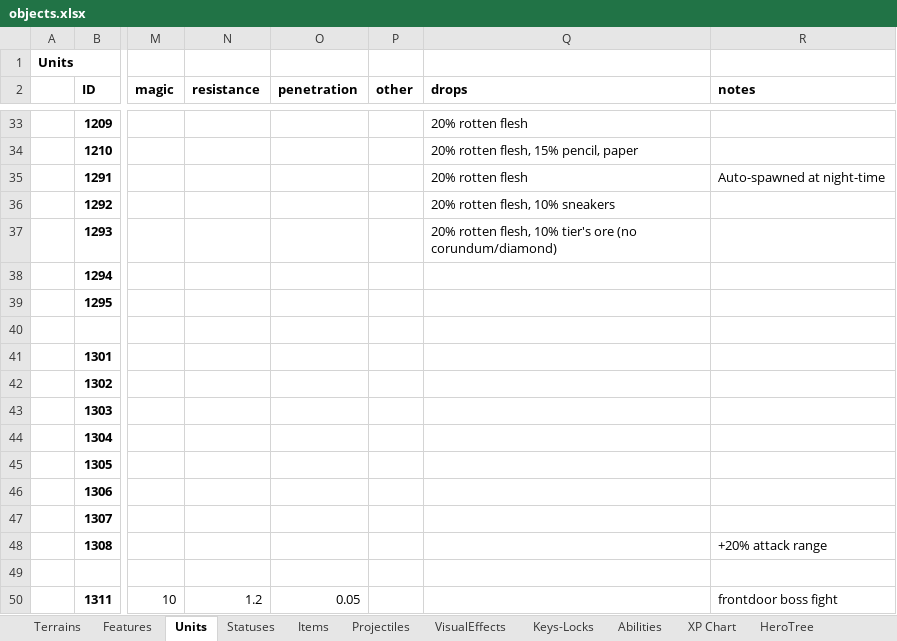
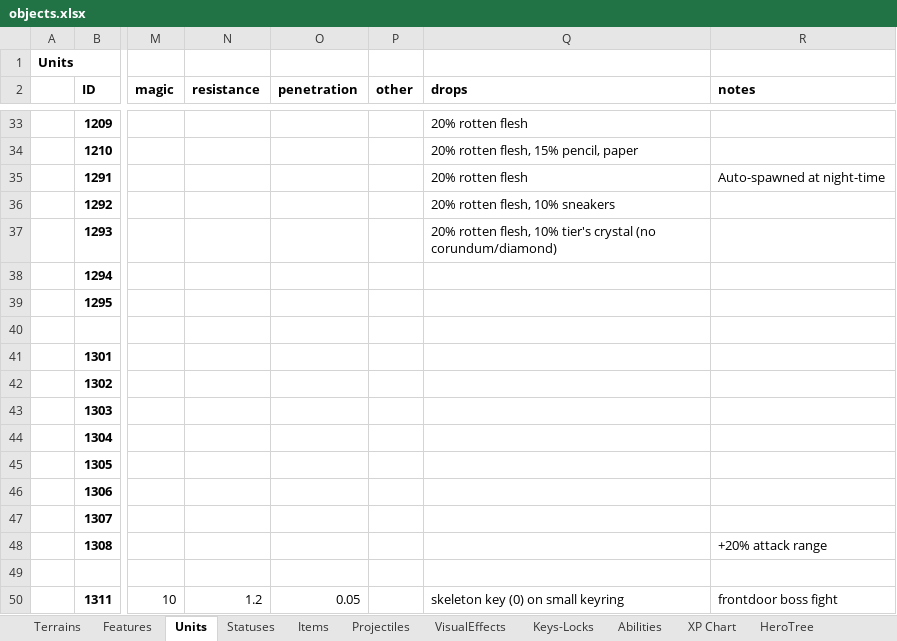
Before and after one commit to dgray001/LNZ, an Excel workbook: objects.xlsx, sheet Units, drawn as a sheet; only a part is shown, gaps mark what is left out; values as stored, in another font and other column widths than the file's, no borders; the diff names each change by its address in the sheet, - before the commit and + after, or states it on an @@ line.

```diff
--- a/objects.xlsx (sheet Units)
+++ b/objects.xlsx (sheet Units)
-Q37 (drops): …10% tier's ore (no corundum/diamond)
+Q37 (drops): …10% tier's crystal (no corundum/diamond)
-Q50 (drops): (empty)
+Q50 (drops): skeleton key (0) on small keyring
```
Also changed, not shown: 14 other files.
